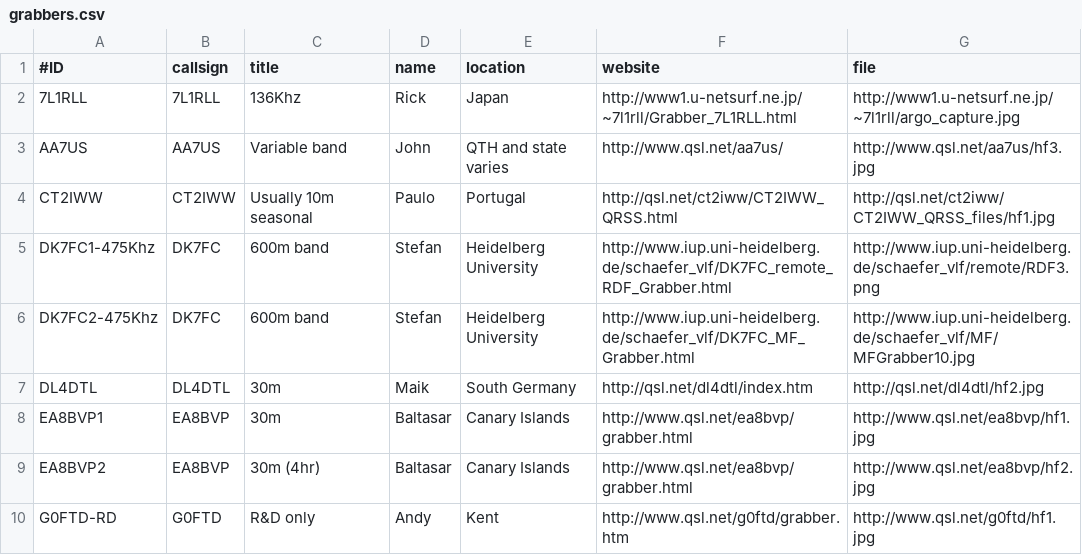
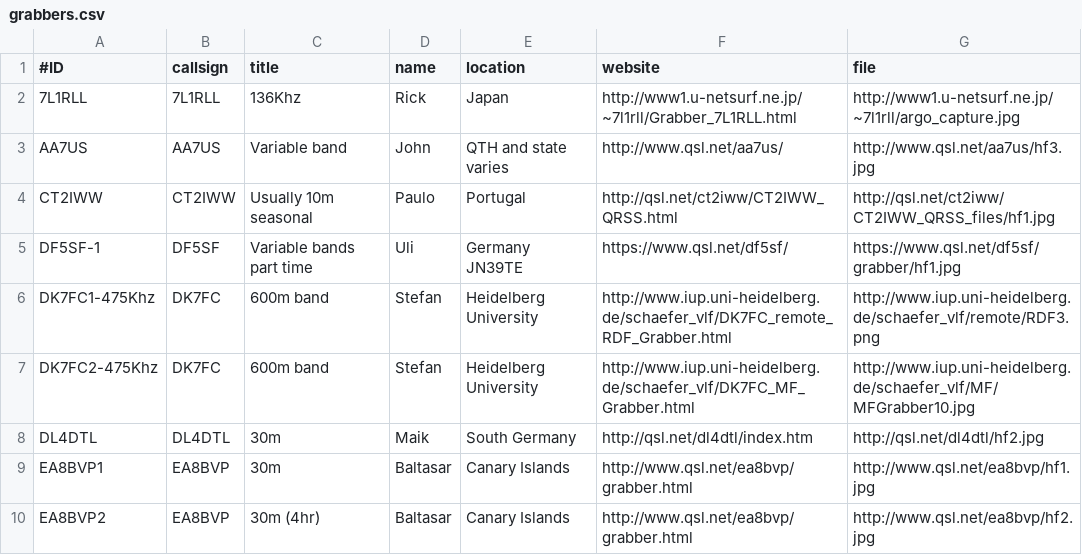
Before and after one commit to syedrizvinet/QRSS-plus-dev, a CSV file: grabbers.csv, drawn as a sheet; only a part is shown; the shorter side is filled out with more unchanged rows.

Commit message:
Add DF5SF grabber part time

```diff
--- a/grabbers.csv
+++ b/grabbers.csv
@@ -4,2 +4,3 @@ AA7US,AA7US,Variable band,John,QTH and state varies,http://www.qsl.net/aa7us/,ht
 CT2IWW,CT2IWW,Usually 10m seasonal,Paulo,Portugal,http://qsl.net/ct2iww/CT2IWW_QRSS.html,http://qsl.net/ct2iww/CT2IWW_QRSS_files/hf1.jpg
+DF5SF-1,DF5SF,Variable bands part time,Uli,Germany JN39TE,https://www.qsl.net/df5sf/,https://www.qsl.net/df5sf/grabber/hf1.jpg
 DK7FC1-475Khz,DK7FC,600m band,Stefan,Heidelberg University,http://www.iup.uni-heidelberg.de/schaefer_vlf/DK7FC_remote_RDF_Grabber.html,http://www.iup.uni-heidelberg.de/schaefer_vlf/remote/RDF3.png
```
